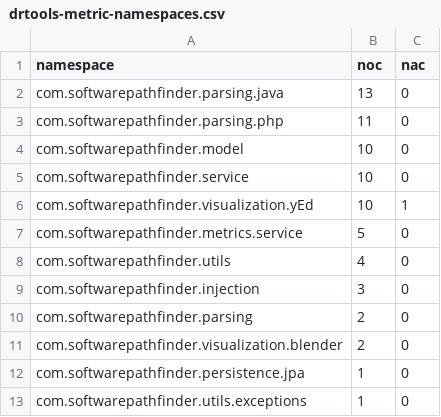
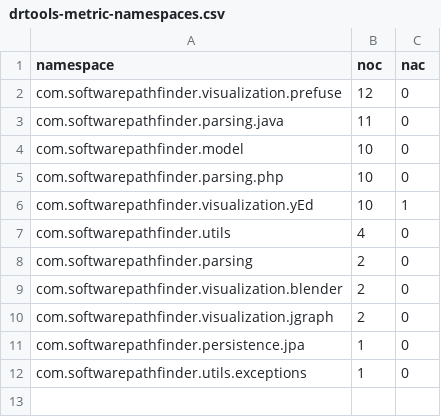
Before and after one commit to guilhermeslacerda/drtools-metric-visualization, a CSV file: datasets/Pathfinder/drtools-metric-namespaces.csv, drawn as a sheet.

```diff
--- a/datasets/Pathfinder/drtools-metric-namespaces.csv
+++ b/datasets/Pathfinder/drtools-metric-namespaces.csv
@@ -1,12 +1,11 @@
 "namespace","noc","nac"
-"com.softwarepathfinder.parsing.java",13,0
-"com.softwarepathfinder.parsing.php",11,0
+"com.softwarepathfinder.visualization.prefuse",12,0
+"com.softwarepathfinder.parsing.java",11,0
 "com.softwarepathfinder.model",10,0
-"com.softwarepathfinder.service",10,0
+"com.softwarepathfinder.parsing.php",10,0
 "com.softwarepathfinder.visualization.yEd",10,1
-"com.softwarepathfinder.metrics.service",5,0
 "com.softwarepathfinder.utils",4,0
-"com.softwarepathfinder.injection",3,0
 "com.softwarepathfinder.parsing",2,0
 "com.softwarepathfinder.visualization.blender",2,0
+"com.softwarepathfinder.visualization.jgraph",2,0
 "com.softwarepathfinder.persistence.jpa",1,0
```
Also changed, not shown: datasets/Pathfinder/drtools-metric-namespace-coupling.csv, datasets/Pathfinder/drtools-metric-summary.csv, 11 other files.
